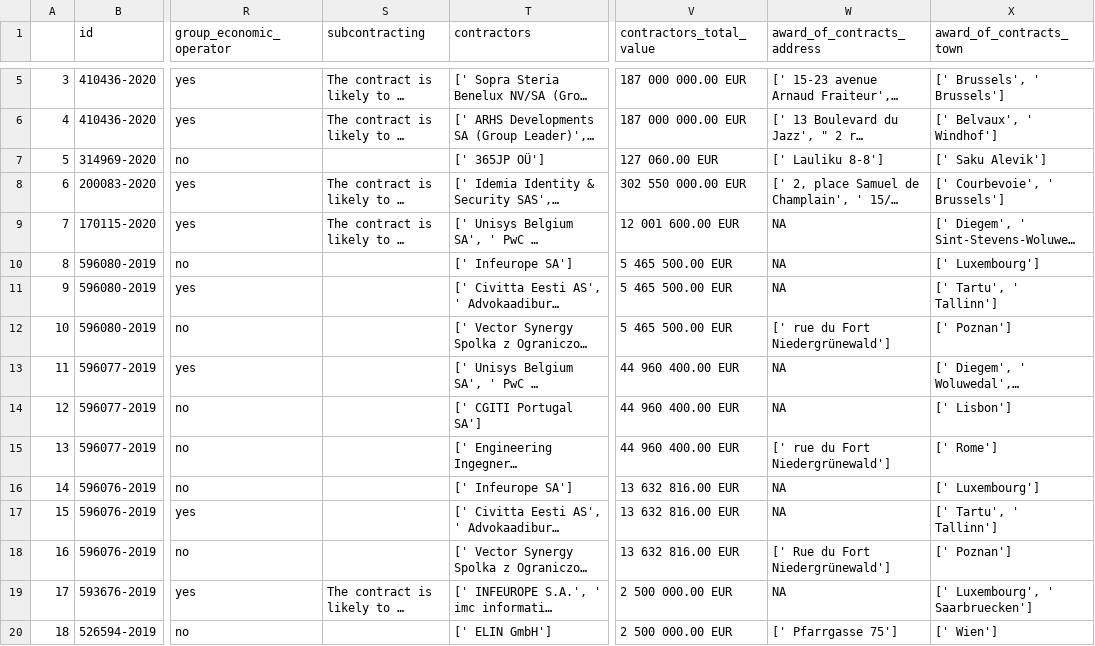
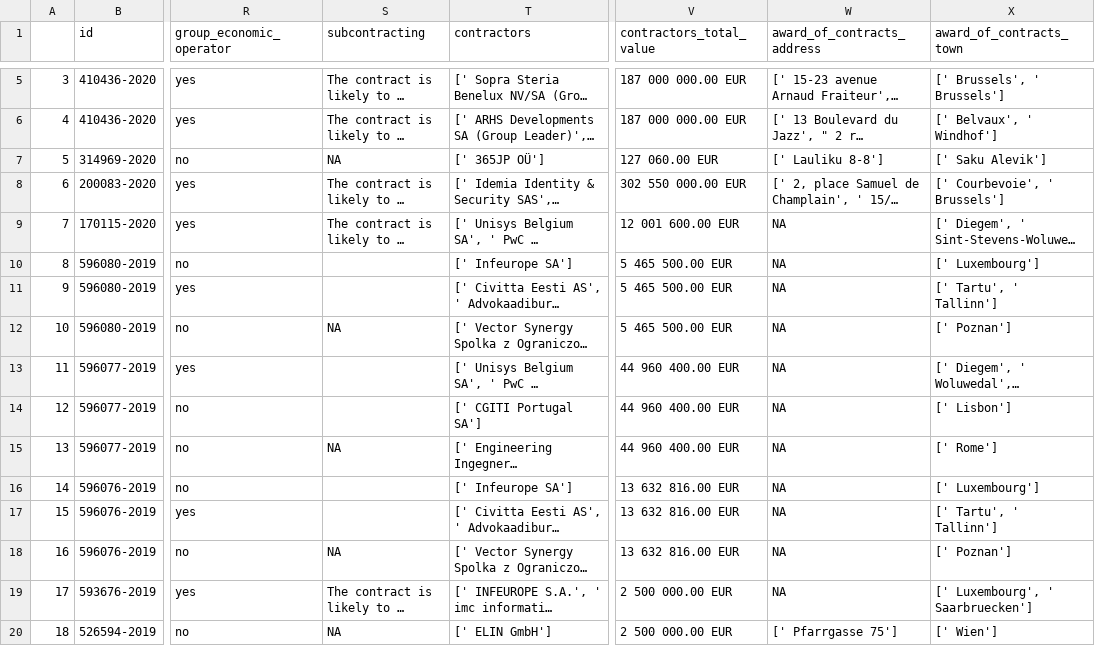
Before and after one commit to anavaldi/eulisa-frontex-contracts, a CSV file: data/eulisa_contractors_clean.csv, drawn as a sheet; only a part is shown, gaps mark what is left out; long unchanged cells end in …; the diff covers the shown part only; the diff names each change by its address in the sheet, - before the commit and + after, or states it on an @@ line.

```diff
--- a/data/eulisa_contractors_clean.csv
+++ b/data/eulisa_contractors_clean.csv
-S7 (subcontracting): (empty)
+S7 (subcontracting): NA
-S12 (subcontracting): (empty)
+S12 (subcontracting): NA
-W12 (award_of_contracts_address): [' rue du Fort Niedergrünewald']
+W12 (award_of_contracts_address): NA
-S15 (subcontracting): (empty)
+S15 (subcontracting): NA
-W15 (award_of_contracts_address): [' rue du Fort Niedergrünewald']
+W15 (award_of_contracts_address): NA
-S18 (subcontracting): (empty)
+S18 (subcontracting): NA
-W18 (award_of_contracts_address): [' Rue du Fort Niedergrünewald']
+W18 (award_of_contracts_address): NA
-S20 (subcontracting): (empty)
+S20 (subcontracting): NA
```
Also changed, not shown: 16 edited cells elsewhere in this file, data/eulisa_contractors_raw.csv, data/eulisa_contracts_clean.csv, 7 other files.
